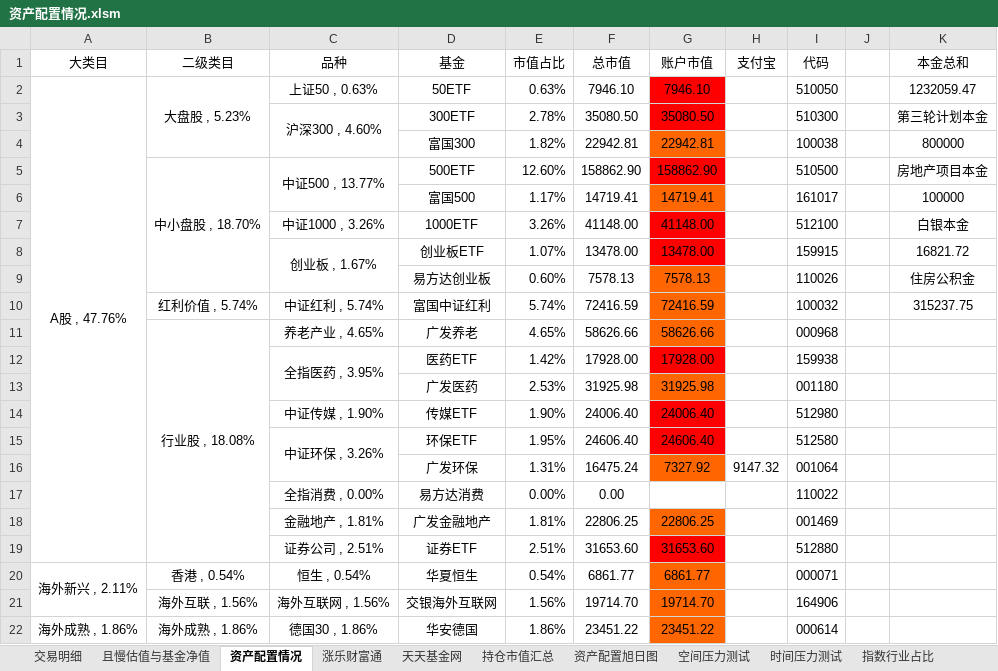
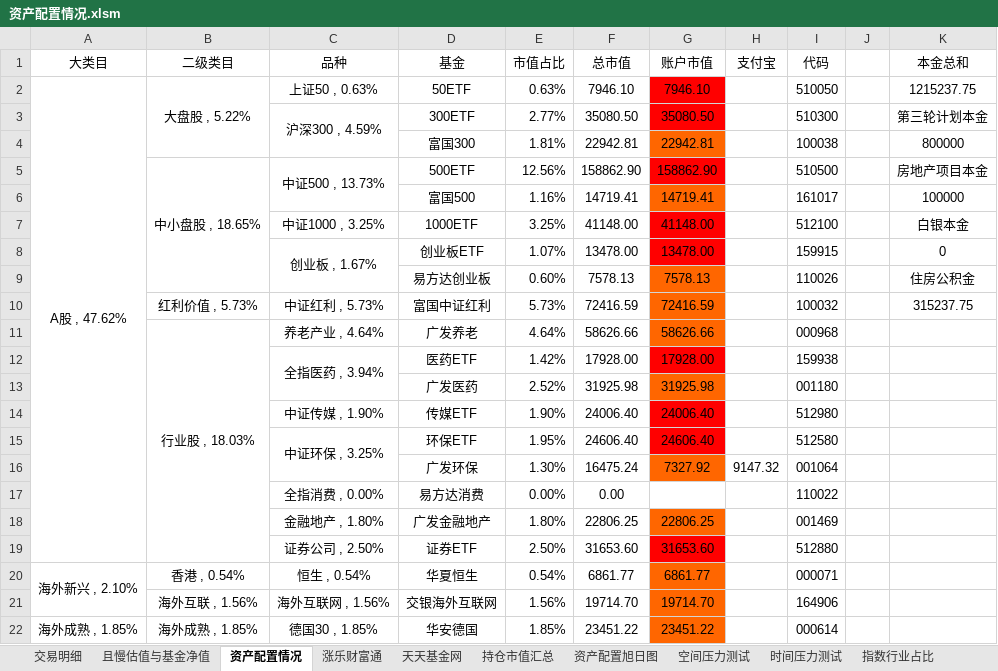
Before and after one commit to klq26/finance-data, an Excel workbook: Portfolio/资产配置情况.xlsm, sheet 资产配置情况, drawn as a sheet; only a part is shown; values as stored, in another font and other column widths than the file's, no borders; conditional formats not drawn; the diff covers the shown part only; the diff names each change by its address in the sheet, - before the commit and + after, or states it on an @@ line.

Commit message:
平仓白银，增加记录。

```diff
--- a/Portfolio/资产配置情况.xlsm (sheet 资产配置情况)
+++ b/Portfolio/资产配置情况.xlsm (sheet 资产配置情况)
-A2 (大类目): A股 , 47.76%
+A2 (大类目): A股 , 47.62%
-B2 (二级类目): 大盘股 , 5.23%
+B2 (二级类目): 大盘股 , 5.22%
-K2 (本金总和): 1232059.47
+K2 (本金总和): 1215237.75
-C3 (品种): 沪深300 , 4.60%
+C3 (品种): 沪深300 , 4.59%
-E3 (市值占比): 2.78%
+E3 (市值占比): 2.77%
-E4 (市值占比): 1.82%
+E4 (市值占比): 1.81%
-B5 (二级类目): 中小盘股 , 18.70%
+B5 (二级类目): 中小盘股 , 18.65%
-C5 (品种): 中证500 , 13.77%
+C5 (品种): 中证500 , 13.73%
-E5 (市值占比): 12.60%
+E5 (市值占比): 12.56%
-E6 (市值占比): 1.17%
+E6 (市值占比): 1.16%
-C7 (品种): 中证1000 , 3.26%
+C7 (品种): 中证1000 , 3.25%
-E7 (市值占比): 3.26%
+E7 (市值占比): 3.25%
-K8 (本金总和): 16821.72
+K8 (本金总和): 0
-B10 (二级类目): 红利价值 , 5.74%
+B10 (二级类目): 红利价值 , 5.73%
-C10 (品种): 中证红利 , 5.74%
+C10 (品种): 中证红利 , 5.73%
-E10 (市值占比): 5.74%
+E10 (市值占比): 5.73%
-B11 (二级类目): 行业股 , 18.08%
+B11 (二级类目): 行业股 , 18.03%
-C11 (品种): 养老产业 , 4.65%
+C11 (品种): 养老产业 , 4.64%
-E11 (市值占比): 4.65%
+E11 (市值占比): 4.64%
-C12 (品种): 全指医药 , 3.95%
+C12 (品种): 全指医药 , 3.94%
-E13 (市值占比): 2.53%
+E13 (市值占比): 2.52%
-C15 (品种): 中证环保 , 3.26%
+C15 (品种): 中证环保 , 3.25%
-E16 (市值占比): 1.31%
+E16 (市值占比): 1.30%
-C18 (品种): 金融地产 , 1.81%
+C18 (品种): 金融地产 , 1.80%
-E18 (市值占比): 1.81%
+E18 (市值占比): 1.80%
-C19 (品种): 证券公司 , 2.51%
+C19 (品种): 证券公司 , 2.50%
-E19 (市值占比): 2.51%
+E19 (市值占比): 2.50%
-A20 (大类目): 海外新兴 , 2.11%
+A20 (大类目): 海外新兴 , 2.10%
-A22 (大类目): 海外成熟 , 1.86%
+A22 (大类目): 海外成熟 , 1.85%
-B22 (二级类目): 海外成熟 , 1.86%
+B22 (二级类目): 海外成熟 , 1.85%
-C22 (品种): 德国30 , 1.86%
+C22 (品种): 德国30 , 1.85%
-E22 (市值占比): 1.86%
+E22 (市值占比): 1.85%
```
Also changed, not shown: 5 added rows, 5 removed rows and 57 edited cells elsewhere in this sheet, sheet 交易明细, sheet 空间压力测试.
